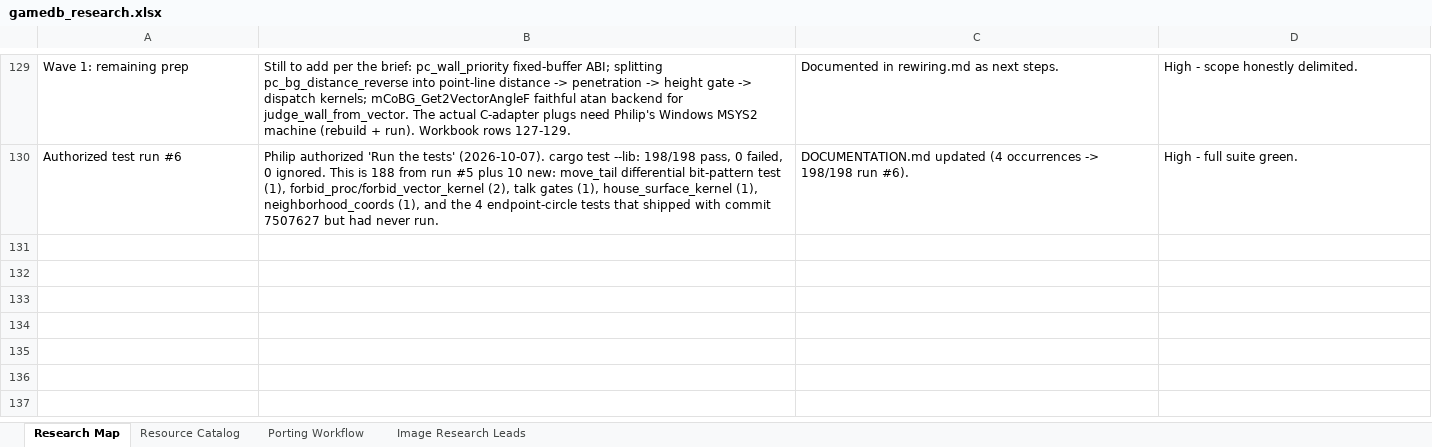
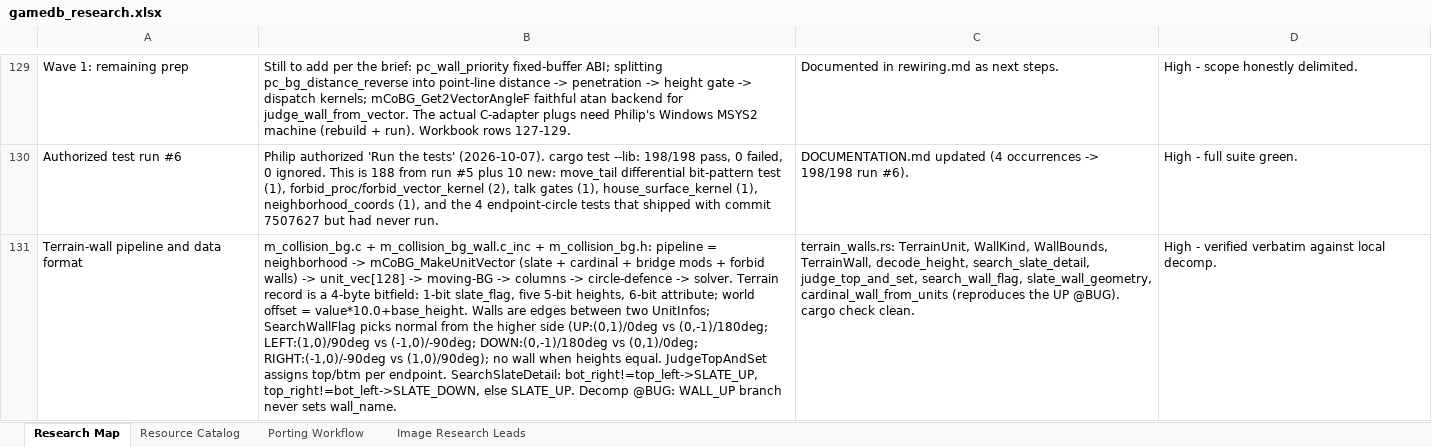
Before and after one commit to himan1372/rustimal-crossing, an Excel workbook: gamedb_research.xlsx, sheet Research Map, drawn as a sheet; only a part is shown, gaps mark what is left out; values as stored, in another font and other column widths than the file's, no borders; the diff covers the shown part only; the diff names each change by its address in the sheet, - before the commit and + after, or states it on an @@ line.

Commit message:
Port terrain-wall generation + bridge/water special case (terrain_walls.rs)
- Verified verbatim against m_collision_bg.c / _wall.c_inc /
  _water.c_inc / m_collision_bg.h.
- SearchWallFlag normals, JudgeTopAndSet bounds, SearchSlateDetail,
  bridge policy kernel (flatten/suppress), slate suppression,
  dock/island rule, water-search masks, woodb quarter table,
  cardinal wall construction; reproduces the WALL_UP wall_name @BUG.
- C ABI: pc_terrain_wall_policy, pc_search_wall_flag,
  pc_bridge_search_water_mask, pc_bridge_quarter_attribute,
  pc_search_slate_detail.
- Docs: DOCUMENTATION.md section; workbook rows 131-133;
  rewiring.md Wave 2 row; remaining-systems.txt updated.
- cargo check --lib clean. Tests not run.

```diff
--- a/gamedb_research.xlsx (sheet Research Map)
+++ b/gamedb_research.xlsx (sheet Research Map)
+row 131: Terrain-wall pipeline and data format | m_collision_bg.c + m_collision_bg_wall.c_inc + m_collision_bg.h: pipeline = neighborhood -> mCoBG_MakeUnitVector (slate + cardinal + bridge mods + forbid walls) -> unit_vec[128] -> moving-BG -> columns -> circle-defence -> solver. Terrain record is a 4-byte bitfield: 1-bit slate_flag, five 5-bit heights, 6-bit attribute; world offset = value*10.0+base_height. Walls are edges between two UnitInfos; SearchWallFlag picks normal from the higher side (UP:(0,1)/0deg vs (0,-1)/180deg; LEFT:(1,0)/90deg vs (-1,0)/-90deg; DOWN:(0,-1)/180deg vs (0,1)/0deg; RIGHT:(-1,0)/-90deg vs (1,0)/90deg); no wall when heights equal. JudgeTopAndSet assigns top/btm per endpoint. SearchSlateDetail: bot_right!=top_left->SLATE_UP, top_right!=bot_left->SLATE_DOWN, else SLATE_UP. Decomp @BUG: WALL_UP branch never sets wall_name. | terrain_walls.rs: TerrainUnit, WallKind, WallBounds, TerrainWall, decode_height, search_slate_detail, judge_top_and_set, search_wall_flag, slate_wall_geometry, cardinal_wall_from_units (reproduces the UP @BUG). cargo check clean. | High - verified verbatim against local decomp.
```
Also changed, not shown: 2 added rows elsewhere in this sheet, 4 other files.
